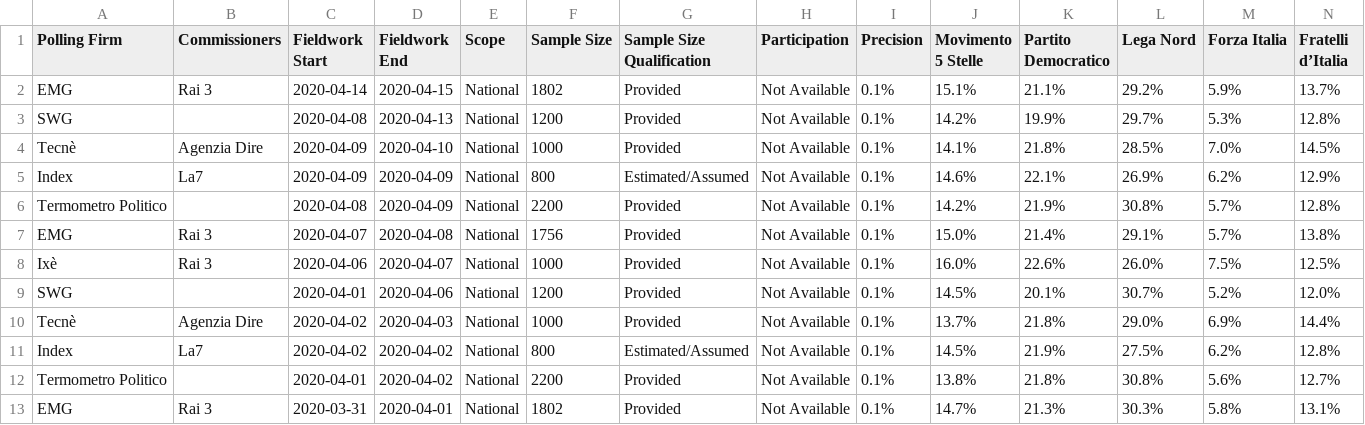
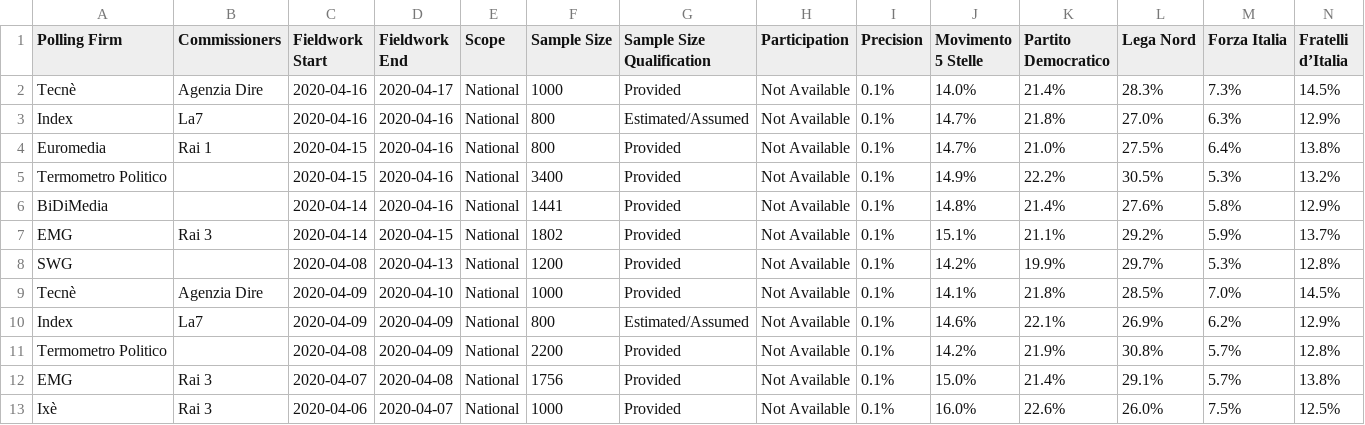
Before and after one commit to filipvanlaenen/eopaod, a CSV file: docs/it-N.csv, drawn as a sheet; only a part is shown; the shorter side is filled out with more unchanged rows; rows hold the shown columns only; the diff names each change by its address in the sheet, - before the commit and + after, or states it on an @@ line.

```diff
--- a/docs/it-N.csv
+++ b/docs/it-N.csv
+row 2: Tecnè | Agenzia Dire | 2020-04-16 | 2020-04-17 | National | 1000 | Provided | Not Available | 0.1% | 14.0% | 21.4% | 28.3% | 7.3% | 14.5%
+row 3: Index | La7 | 2020-04-16 | 2020-04-16 | National | 800 | Estimated/Assumed | Not Available | 0.1% | 14.7% | 21.8% | 27.0% | 6.3% | 12.9%
+row 4: Euromedia | Rai 1 | 2020-04-15 | 2020-04-16 | National | 800 | Provided | Not Available | 0.1% | 14.7% | 21.0% | 27.5% | 6.4% | 13.8%
+row 5: Termometro Politico |  | 2020-04-15 | 2020-04-16 | National | 3400 | Provided | Not Available | 0.1% | 14.9% | 22.2% | 30.5% | 5.3% | 13.2%
+row 6: BiDiMedia |  | 2020-04-14 | 2020-04-16 | National | 1441 | Provided | Not Available | 0.1% | 14.8% | 21.4% | 27.6% | 5.8% | 12.9%
```
Also changed, not shown: docs/it.csv.
